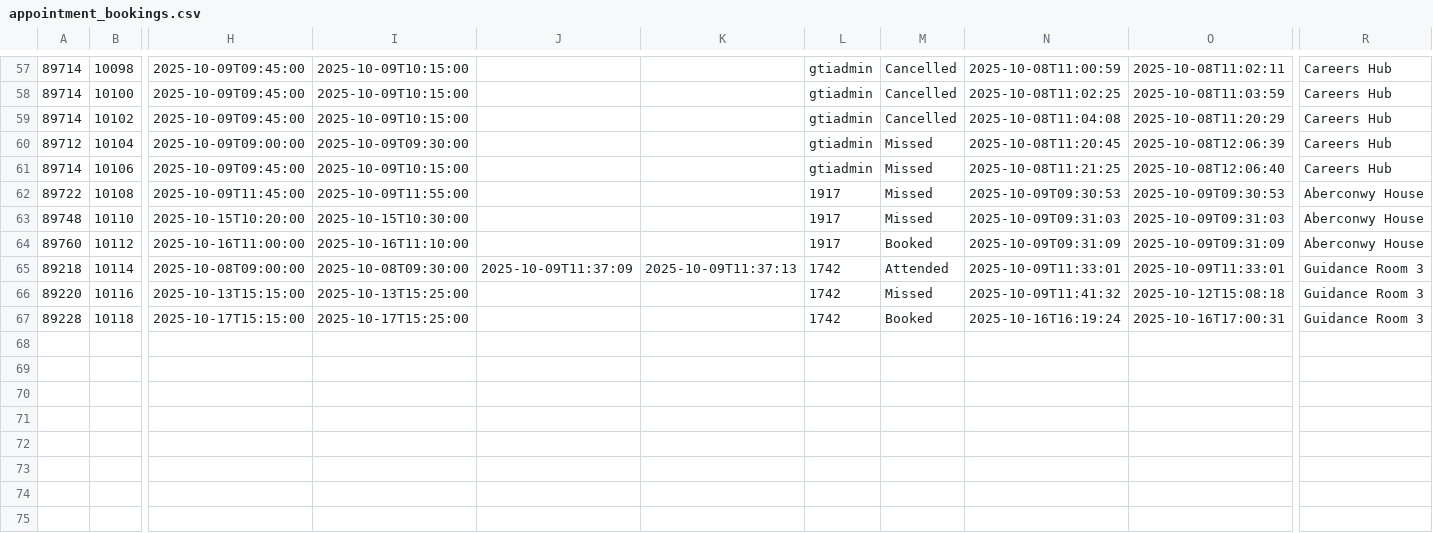
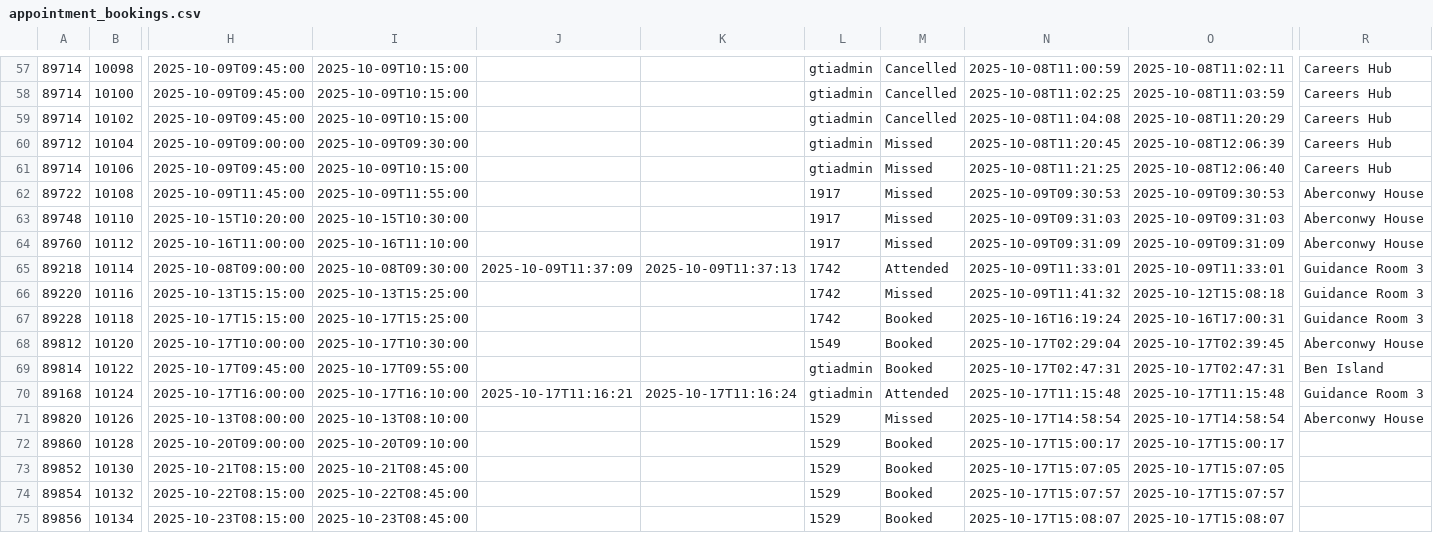
Before and after one commit to falaknaazkhan14/Trial, a CSV file: data/appointment_bookings.csv, drawn as a sheet; only a part is shown, gaps mark what is left out; rows hold the shown columns only; the diff names each change by its address in the sheet, - before the commit and + after, or states it on an @@ line.

Commit message:
Update data - 2025-10-17T17:32:44.096538

```diff
--- a/data/appointment_bookings.csv
+++ b/data/appointment_bookings.csv
-M64: Booked
+M64: Missed
+row 68: 89812 | 10120 | 2025-10-17T10:00:00 | 2025-10-17T10:30:00 |  |  | 1549 | Booked | 2025-10-17T02:29:04 | 2025-10-17T02:39:45 | Aberconwy House
+row 69: 89814 | 10122 | 2025-10-17T09:45:00 | 2025-10-17T09:55:00 |  |  | gtiadmin | Booked | 2025-10-17T02:47:31 | 2025-10-17T02:47:31 | Ben Island
+row 70: 89168 | 10124 | 2025-10-17T16:00:00 | 2025-10-17T16:10:00 | 2025-10-17T11:16:21 | 2025-10-17T11:16:24 | gtiadmin | Attended | 2025-10-17T11:15:48 | 2025-10-17T11:15:48 | Guidance Room 3
+row 71: 89820 | 10126 | 2025-10-13T08:00:00 | 2025-10-13T08:10:00 |  |  | 1529 | Missed | 2025-10-17T14:58:54 | 2025-10-17T14:58:54 | Aberconwy House
+row 72: 89860 | 10128 | 2025-10-20T09:00:00 | 2025-10-20T09:10:00 |  |  | 1529 | Booked | 2025-10-17T15:00:17 | 2025-10-17T15:00:17
+row 73: 89852 | 10130 | 2025-10-21T08:15:00 | 2025-10-21T08:45:00 |  |  | 1529 | Booked | 2025-10-17T15:07:05 | 2025-10-17T15:07:05
+row 74: 89854 | 10132 | 2025-10-22T08:15:00 | 2025-10-22T08:45:00 |  |  | 1529 | Booked | 2025-10-17T15:07:57 | 2025-10-17T15:07:57
+row 75: 89856 | 10134 | 2025-10-23T08:15:00 | 2025-10-23T08:45:00 |  |  | 1529 | Booked | 2025-10-17T15:08:07 | 2025-10-17T15:08:07
```
Also changed, not shown: data/students.csv, 4 other files.
